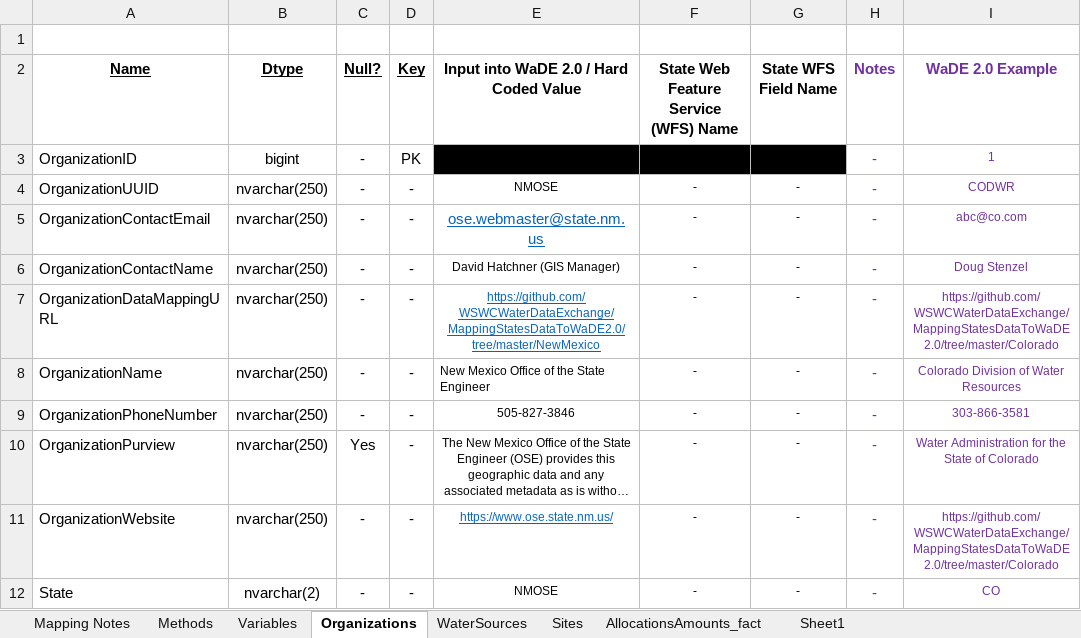
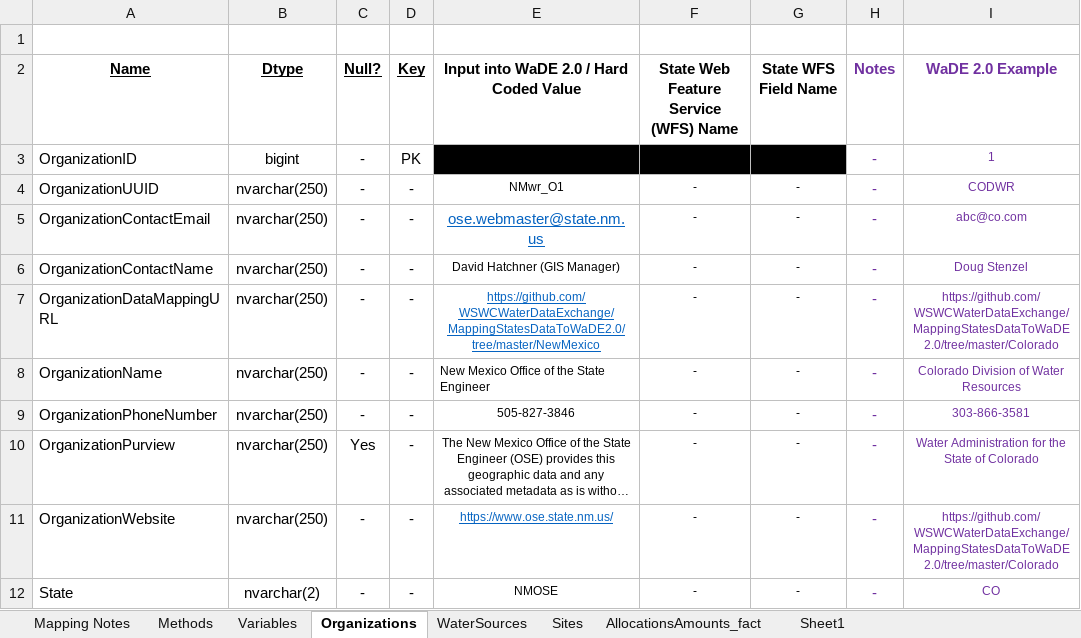
Before and after one commit to WSWCWaterDataExchange/MappingStatesDataToWaDE2.0, an Excel workbook: NewMexico/WaterAllocation/NM_Allocation Schema Mapping to WaDE_QA.xlsx, sheet Organizations, drawn as a sheet; only a part is shown; long unchanged cells end in …; values as stored, in another font and other column widths than the file's, no borders; the diff names each change by its address in the sheet, - before the commit and + after, or states it on an @@ line.

```diff
--- a/NewMexico/WaterAllocation/NM_Allocation Schema Mapping to WaDE_QA.xlsx (sheet Organizations)
+++ b/NewMexico/WaterAllocation/NM_Allocation Schema Mapping to WaDE_QA.xlsx (sheet Organizations)
-E4: NMOSE
+E4: NMwr_O1
```
Also changed, not shown: sheet AllocationsAmounts_fact, sheet Methods, sheet Variables, 28 other files.
